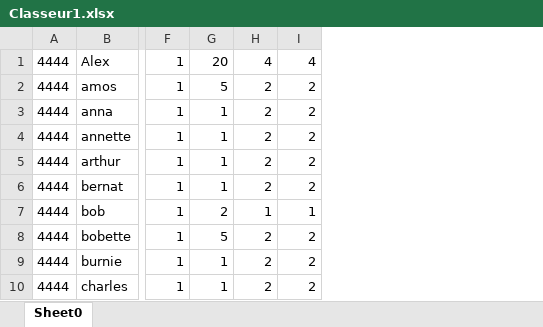
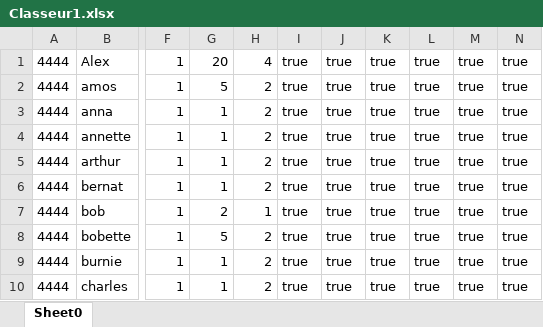
Before and after one commit to LMSFBH/Projet-informatique-ClassCraft, an Excel workbook: Classeur1.xlsx, sheet Sheet0, drawn as a sheet; only a part is shown, gaps mark what is left out; values as stored, in another font and other column widths than the file's, no borders; charts and pictures not drawn; removed rows and columns are numbered as before the commit, all else as after; the diff names each change by its address in the sheet, - before the commit and + after, or states it on an @@ line.

Commit message:
classeur1 modifier

```diff
--- a/Classeur1.xlsx (sheet Sheet0)
+++ b/Classeur1.xlsx (sheet Sheet0)
-column I, rows 1-10: 4 | 2 | 2 | 2 | 2 | 2 | 1 | 2 | 2 | 2
+column I, rows 1-10: all true
+column J, rows 1-10: all true
+column K, rows 1-10: all true
+column L, rows 1-10: all true
+column M, rows 1-10: all true
+column N, rows 1-10: all true
```
Also changed, not shown: charts or pictures.
